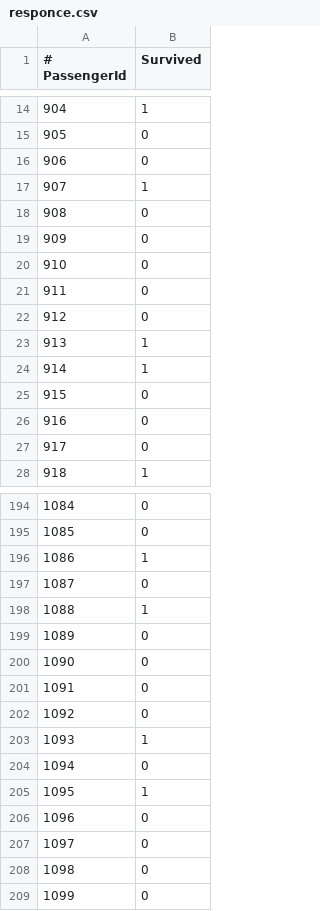
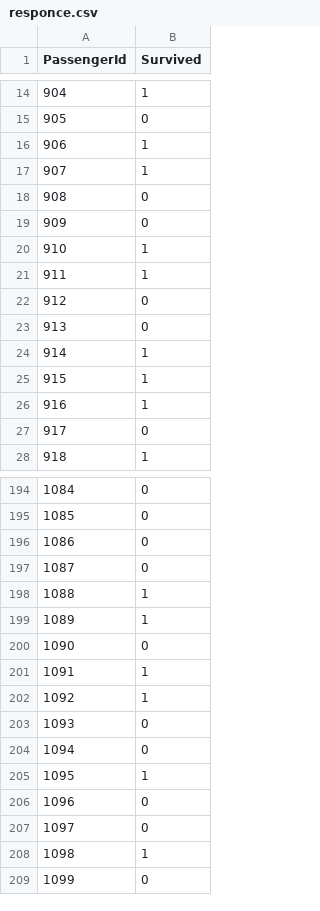
Before and after one commit to VishalChak/Kaggle, a CSV file: Titanic/responce.csv, drawn as a sheet; only a part is shown, gaps mark what is left out; the diff covers the shown part only.

```diff
--- a/Titanic/responce.csv
+++ b/Titanic/responce.csv
@@ -1 +1 @@
-# PassengerId,Survived
+PassengerId,Survived
@@ -15,3 +15,3 @@
 905,0
-906,0
+906,1
 907,1
@@ -19,9 +19,9 @@
 909,0
-910,0
-911,0
+910,1
+911,1
 912,0
-913,1
+913,0
 914,1
-915,0
-916,0
+915,1
+916,1
 917,0
@@ -195,10 +195,10 @@
 1085,0
-1086,1
+1086,0
 1087,0
 1088,1
-1089,0
+1089,1
 1090,0
-1091,0
-1092,0
-1093,1
+1091,1
+1092,1
+1093,0
 1094,0
@@ -207,3 +207,3 @@
 1097,0
-1098,0
+1098,1
 1099,0
```
Also changed, not shown: 84 edited cells elsewhere in this file, 1 other file.
